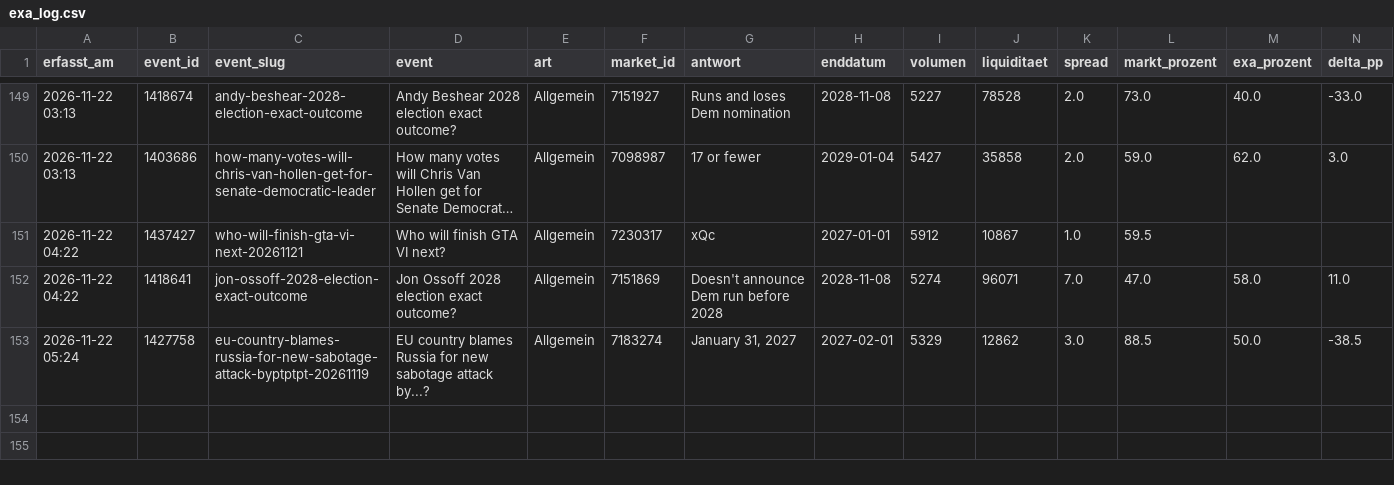
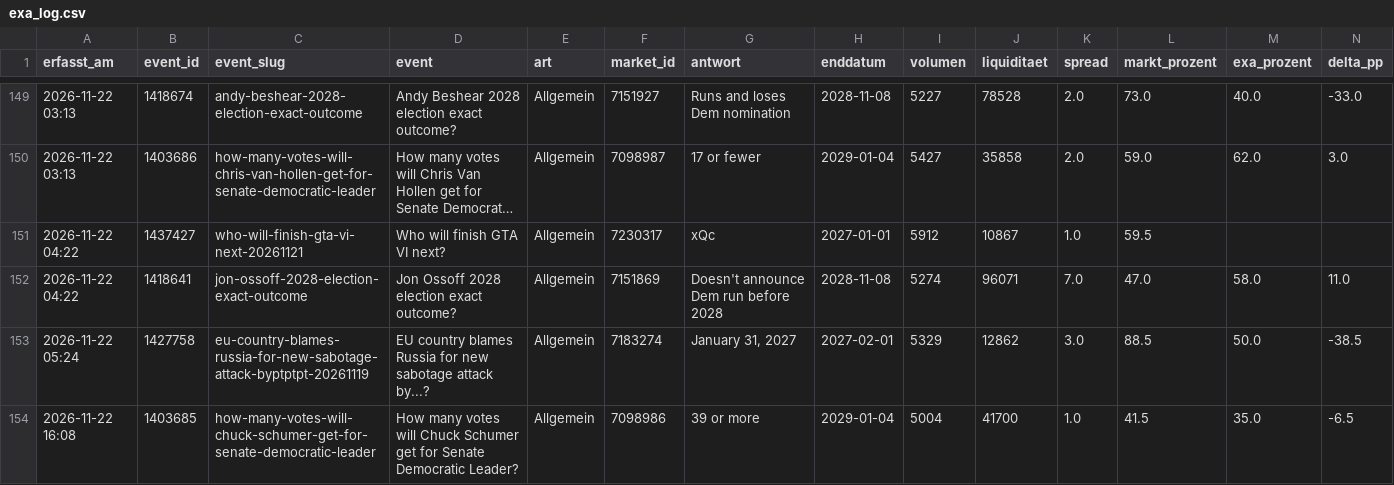
Before and after one commit to Fluc10/polymarket-scanner, a CSV file: data/exa_log.csv, drawn as a sheet; only a part is shown, gaps mark what is left out; long unchanged cells end in …; rows hold the shown columns only; the diff names each change by its address in the sheet, - before the commit and + after, or states it on an @@ line.

```diff
--- a/data/exa_log.csv
+++ b/data/exa_log.csv
+row 154: 2026-11-22 16:08 | 1403685 | how-many-votes-will-chuck-schumer-get-for-senate-democratic-leader | How many votes will Chuck Schumer get for Senate Democratic Leader? | Allgemein | 7098986 | 39 or more | 2029-01-04 | 5004 | 41700 | 1.0 | 41.5 | 35.0 | -6.5
```
